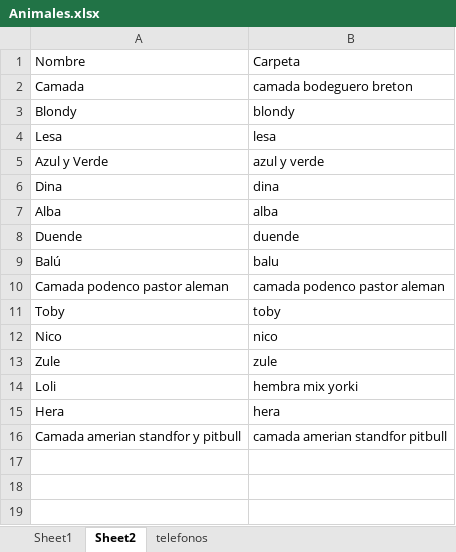
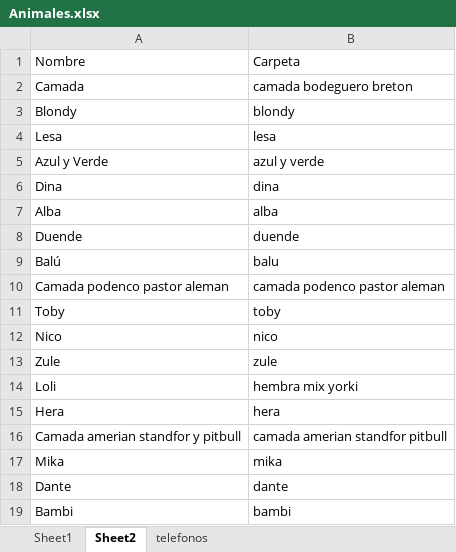
Before and after one commit to joisor1/asociacionalmasbellas.github.io, an Excel workbook: assets/database/Animales.xlsx, sheet Sheet2, drawn as a sheet; values as stored, in another font and other column widths than the file's, no borders; the diff names each change by its address in the sheet, - before the commit and + after, or states it on an @@ line.

```diff
--- a/assets/database/Animales.xlsx (sheet Sheet2)
+++ b/assets/database/Animales.xlsx (sheet Sheet2)
+row 17: Mika | mika
+row 18: Dante | dante
+row 19: Bambi | bambi
```
Also changed, not shown: 25 other files.
